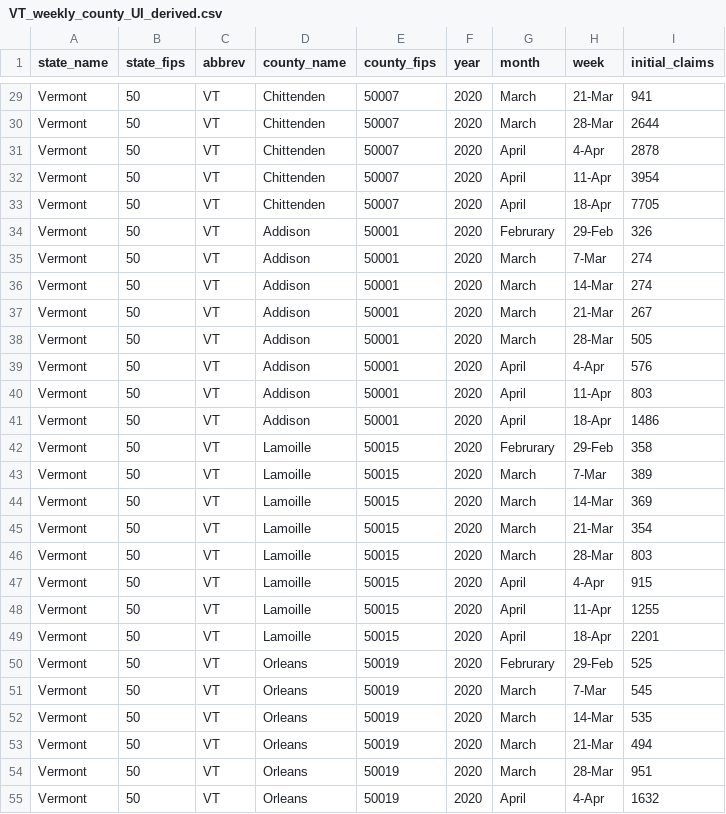
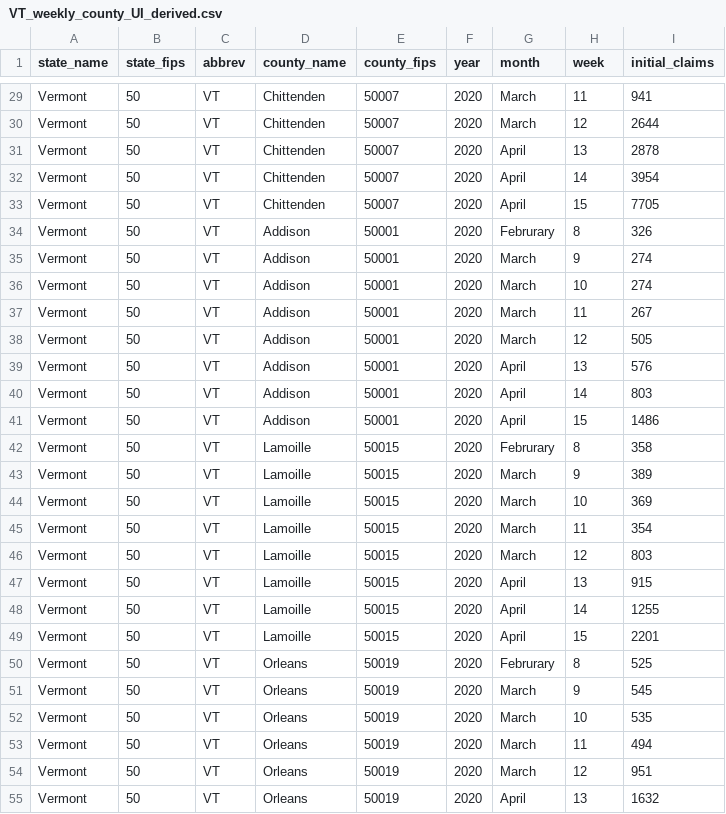
Before and after one commit to Coronavirus-Visualization-Team/UI-claims, a CSV file: data/derived/UI_claims/VT_weekly_county_UI_derived.csv, drawn as a sheet; only a part is shown, gaps mark what is left out; the diff covers the shown part only; the diff names each change by its address in the sheet, - before the commit and + after, or states it on an @@ line.

Commit message:
changed dates to numbers, where week 15 is the week ending Apr15 2020. Change initial claims to initial_claims in the HI data. Changed MD name from nonthly to weekly. Added '_derived' to UI claims

```diff
--- a/data/derived/UI_claims/VT_weekly_county_UI_derived.csv
+++ b/data/derived/UI_claims/VT_weekly_county_UI_derived.csv
-H29 (week): 21-Mar
+H29 (week): 11
-H30 (week): 28-Mar
+H30 (week): 12
-H31 (week): 4-Apr
+H31 (week): 13
-H32 (week): 11-Apr
+H32 (week): 14
-H33 (week): 18-Apr
+H33 (week): 15
-H34 (week): 29-Feb
+H34 (week): 8
-H35 (week): 7-Mar
+H35 (week): 9
-H36 (week): 14-Mar
+H36 (week): 10
-H37 (week): 21-Mar
+H37 (week): 11
-H38 (week): 28-Mar
+H38 (week): 12
-H39 (week): 4-Apr
+H39 (week): 13
-H40 (week): 11-Apr
+H40 (week): 14
-H41 (week): 18-Apr
+H41 (week): 15
-H42 (week): 29-Feb
+H42 (week): 8
-H43 (week): 7-Mar
+H43 (week): 9
-H44 (week): 14-Mar
+H44 (week): 10
-H45 (week): 21-Mar
+H45 (week): 11
-H46 (week): 28-Mar
+H46 (week): 12
-H47 (week): 4-Apr
+H47 (week): 13
-H48 (week): 11-Apr
+H48 (week): 14
-H49 (week): 18-Apr
+H49 (week): 15
-H50 (week): 29-Feb
+H50 (week): 8
-H51 (week): 7-Mar
+H51 (week): 9
-H52 (week): 14-Mar
+H52 (week): 10
-H53 (week): 21-Mar
+H53 (week): 11
-H54 (week): 28-Mar
+H54 (week): 12
-H55 (week): 4-Apr
+H55 (week): 13
```
Also changed, not shown: 77 edited cells elsewhere in this file, data/derived/UI_claims/HI_weekly_county_UI_derived.csv, data/derived/UI_claims/PA_weekly_county_UI_derived.csv, 18 other files.
